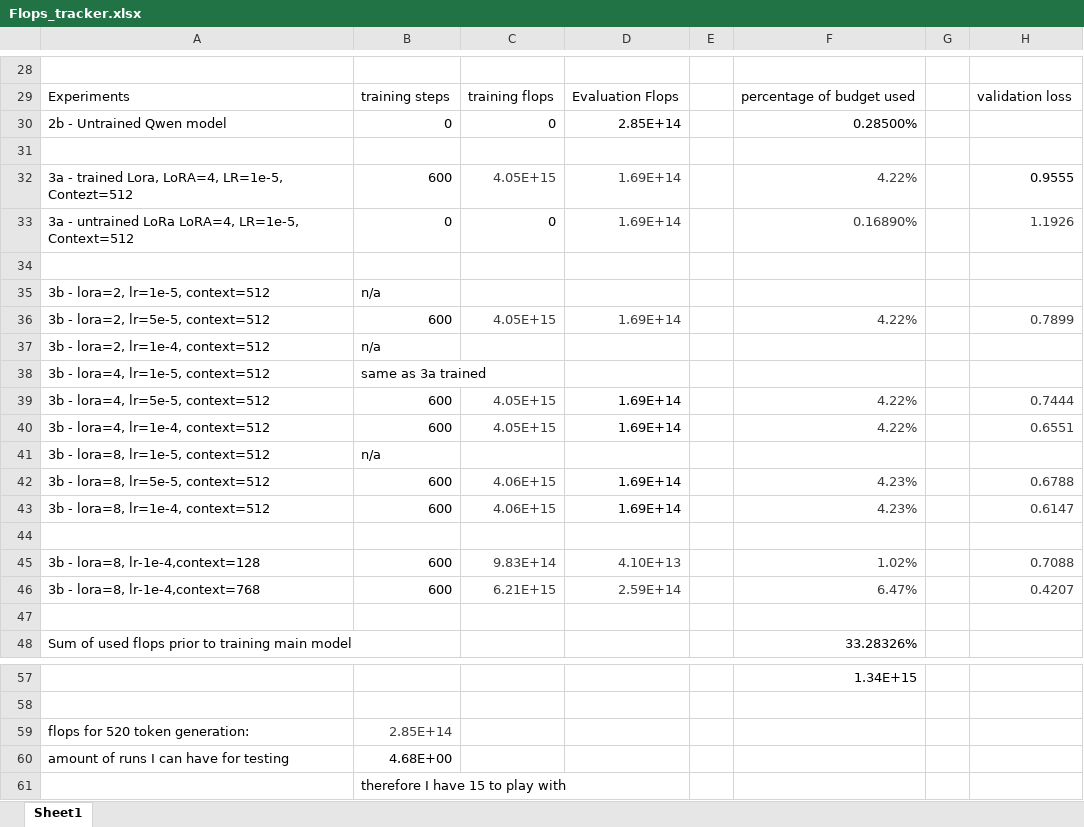
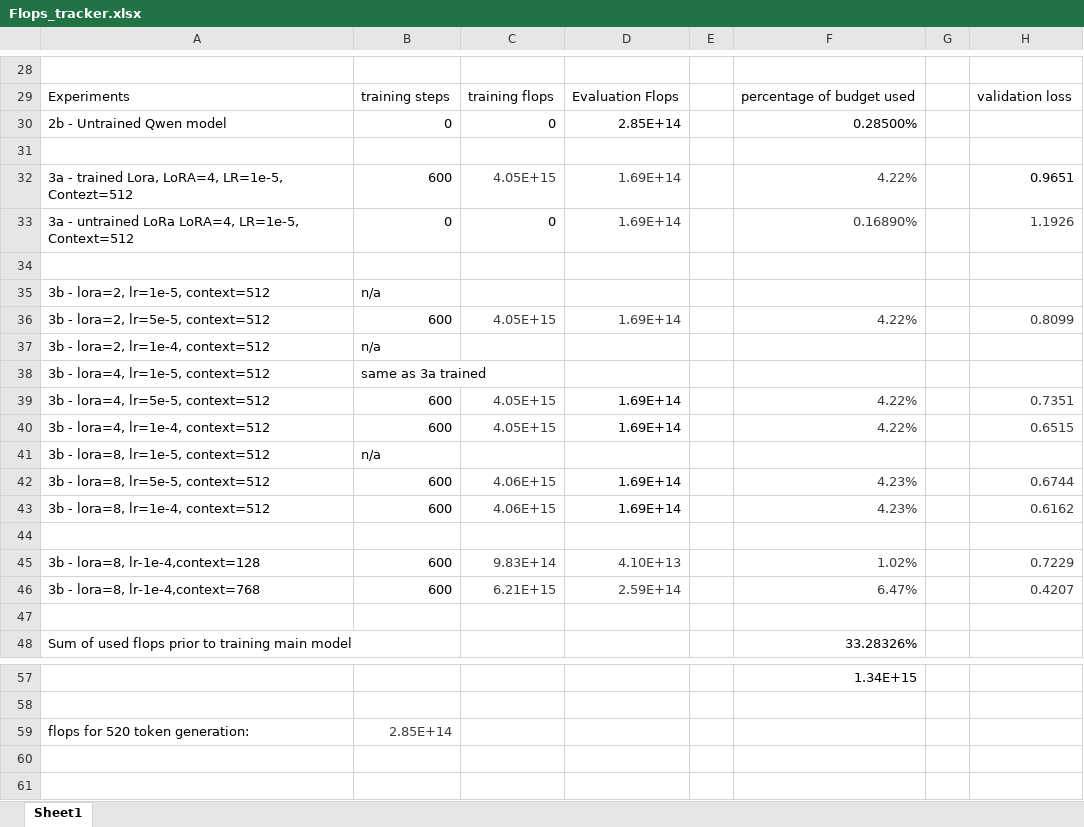
Before and after one commit to raunaq-rai/LLM-time-series-forecasting, an Excel workbook: Flops_tracker.xlsx, sheet Sheet1, drawn as a sheet; only a part is shown, gaps mark what is left out; values as stored, in another font and other column widths than the file's, no borders; the diff names each change by its address in the sheet, - before the commit and + after, or states it on an @@ line.

Commit message:
flops document check and report update

```diff
--- a/Flops_tracker.xlsx (sheet Sheet1)
+++ b/Flops_tracker.xlsx (sheet Sheet1)
-H32: 0.9555
+H32: 0.9651
-H36: 0.7899
+H36: 0.8099
-H39: 0.7444
+H39: 0.7351
-H40: 0.6551
+H40: 0.6515
-H42: 0.6788
+H42: 0.6744
-H43: 0.6147
+H43: 0.6162
-H45: 0.7088
+H45: 0.7229
-row 60: amount of runs I can have for testing | 4.68E+00
-row 61:  | therefore I have 15 to play with
```
Also changed, not shown: 3 other files.
